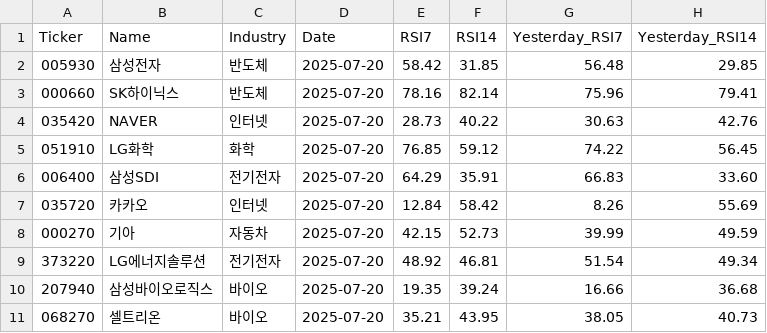
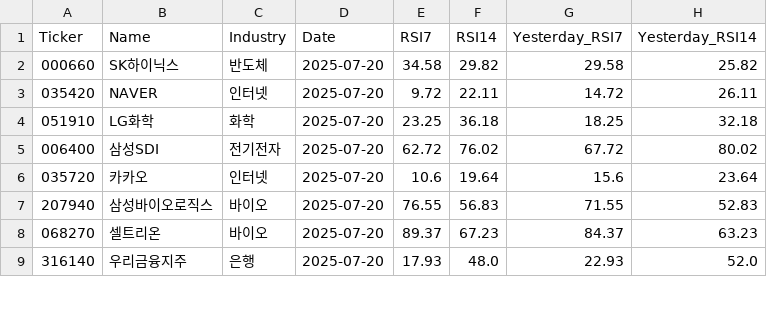
Before and after one commit to bcshine/kospi200, a CSV file: results_코스피_200.csv, drawn as a sheet; only a part is shown; the diff covers the shown part only.

```diff
--- a/results_코스피_200.csv
+++ b/results_코스피_200.csv
@@ -1,11 +1,9 @@
 Ticker,Name,Industry,Date,RSI7,RSI14,Yesterday_RSI7,Yesterday_RSI14
-005930,삼성전자,반도체,2025-07-20,58.42,31.85,56.48,29.85
-000660,SK하이닉스,반도체,2025-07-20,78.16,82.14,75.96,79.41
-035420,NAVER,인터넷,2025-07-20,28.73,40.22,30.63,42.76
-051910,LG화학,화학,2025-07-20,76.85,59.12,74.22,56.45
-006400,삼성SDI,전기전자,2025-07-20,64.29,35.91,66.83,33.60
-035720,카카오,인터넷,2025-07-20,12.84,58.42,8.26,55.69
-000270,기아,자동차,2025-07-20,42.15,52.73,39.99,49.59
-373220,LG에너지솔루션,전기전자,2025-07-20,48.92,46.81,51.54,49.34
-207940,삼성바이오로직스,바이오,2025-07-20,19.35,39.24,16.66,36.68
-068270,셀트리온,바이오,2025-07-20,35.21,43.95,38.05,40.73
+000660,SK하이닉스,반도체,2025-07-20,34.58,29.82,29.58,25.82
+035420,NAVER,인터넷,2025-07-20,9.72,22.11,14.72,26.11
+051910,LG화학,화학,2025-07-20,23.25,36.18,18.25,32.18
+006400,삼성SDI,전기전자,2025-07-20,62.72,76.02,67.72,80.02
+035720,카카오,인터넷,2025-07-20,10.6,19.64,15.6,23.64
+207940,삼성바이오로직스,바이오,2025-07-20,76.55,56.83,71.55,52.83
+068270,셀트리온,바이오,2025-07-20,89.37,67.23,84.37,63.23
+316140,우리금융지주,은행,2025-07-20,17.93,48.0,22.93,52.0
```
Also changed, not shown: 14 added rows elsewhere in this file, 5 other files.
